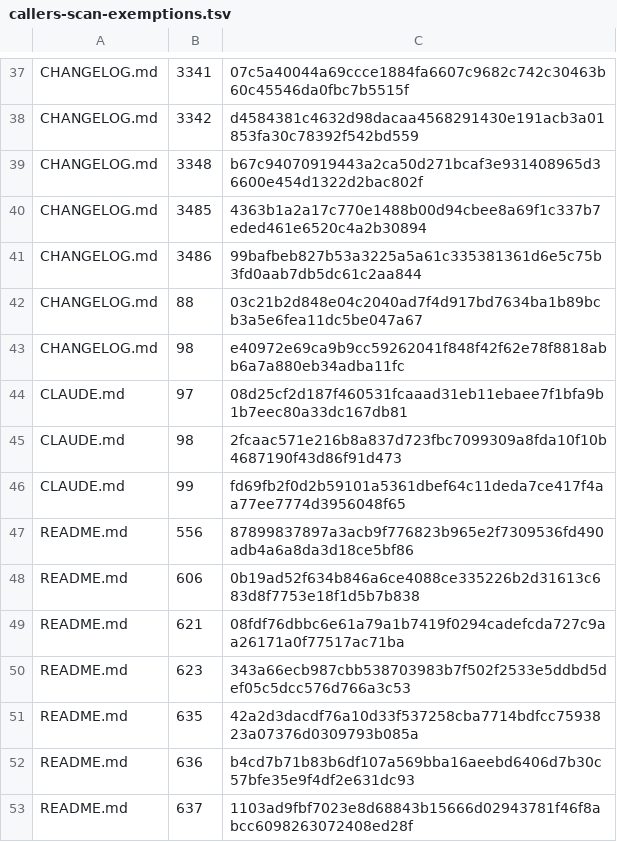
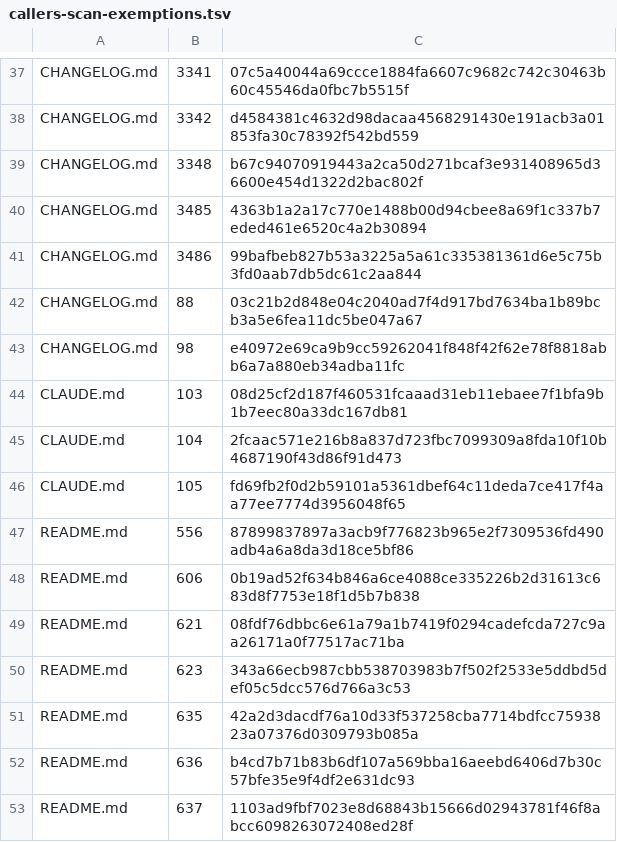
Before and after one commit to UnleashedServices/unleashed-mail-plugin, a TSV file: scripts/review/callers-scan-exemptions.tsv, drawn as a sheet; only a part is shown, gaps mark what is left out.

```diff
--- a/scripts/review/callers-scan-exemptions.tsv
+++ b/scripts/review/callers-scan-exemptions.tsv
@@ -43,5 +43,5 @@ CHANGELOG.md	88	03c21b2d848e04c2040ad7f4d917bd7634ba1b89bcb3a5e6fea11dc5be047a67
 CHANGELOG.md	98	e40972e69ca9b9cc59262041f848f42f62e78f8818abb6a7a880eb34adba11fc
-CLAUDE.md	97	08d25cf2d187f460531fcaaad31eb11ebaee7f1bfa9b1b7eec80a33dc167db81
-CLAUDE.md	98	2fcaac571e216b8a837d723fbc7099309a8fda10f10b4687190f43d86f91d473
-CLAUDE.md	99	fd69fb2f0d2b59101a5361dbef64c11deda7ce417f4aa77ee7774d3956048f65
+CLAUDE.md	103	08d25cf2d187f460531fcaaad31eb11ebaee7f1bfa9b1b7eec80a33dc167db81
+CLAUDE.md	104	2fcaac571e216b8a837d723fbc7099309a8fda10f10b4687190f43d86f91d473
+CLAUDE.md	105	fd69fb2f0d2b59101a5361dbef64c11deda7ce417f4aa77ee7774d3956048f65
 README.md	556	87899837897a3acb9f776823b965e2f7309536fd490adb4a6a8da3d18ce5bf86
```
